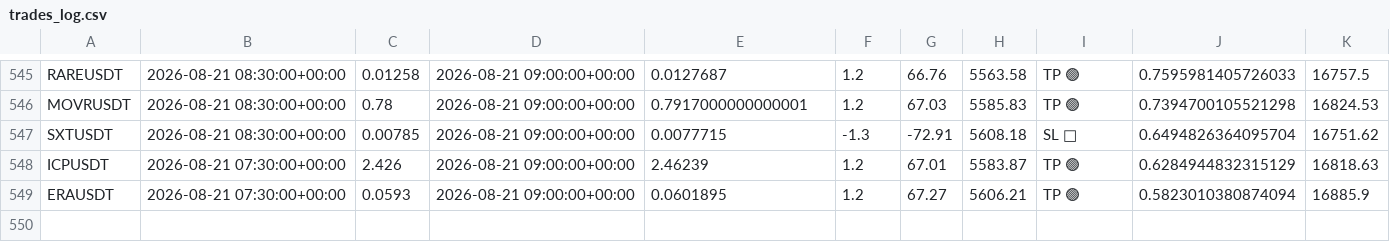
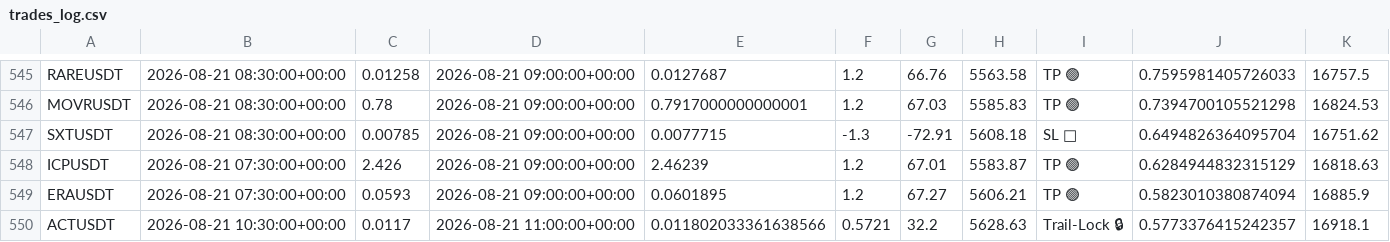
Before and after one commit to tlal1000666-ux/scalpingtalalbot, a CSV file: trades_log.csv, drawn as a sheet; only a part is shown, gaps mark what is left out.

```diff
--- a/trades_log.csv
+++ b/trades_log.csv
@@ -549 +549,2 @@ ICPUSDT,2026-08-21 07:30:00+00:00,2.426,2026-08-21 09:00:00+00:00,2.46239,1.2,67
 ERAUSDT,2026-08-21 07:30:00+00:00,0.0593,2026-08-21 09:00:00+00:00,0.0601895,1.2,67.27,5606.21,TP 🟢,0.5823010380874094,16885.9
+ACTUSDT,2026-08-21 10:30:00+00:00,0.0117,2026-08-21 11:00:00+00:00,0.011802033361638566,0.5721,32.2,5628.63,Trail-Lock 🔒,0.5773376415242357,16918.1
```
Also changed, not shown: shadow_trades_log.csv, 1 other file.
